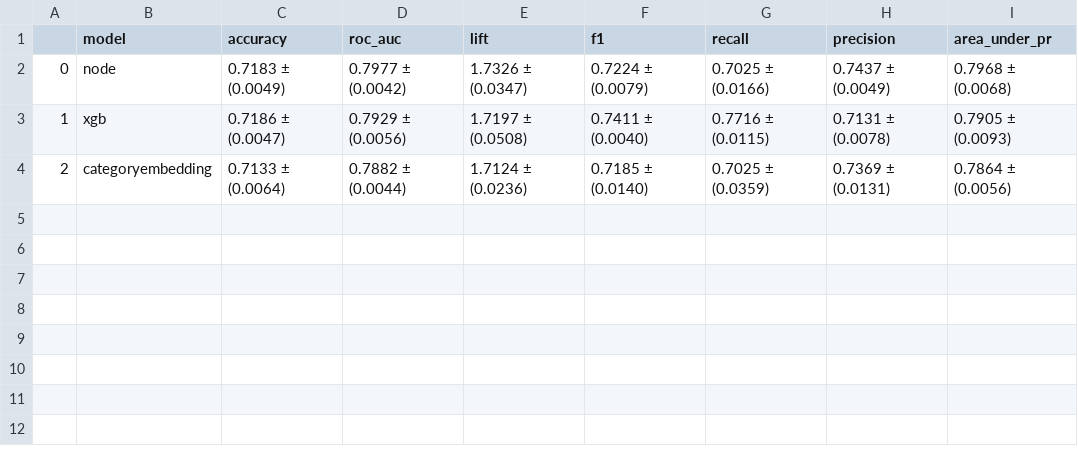
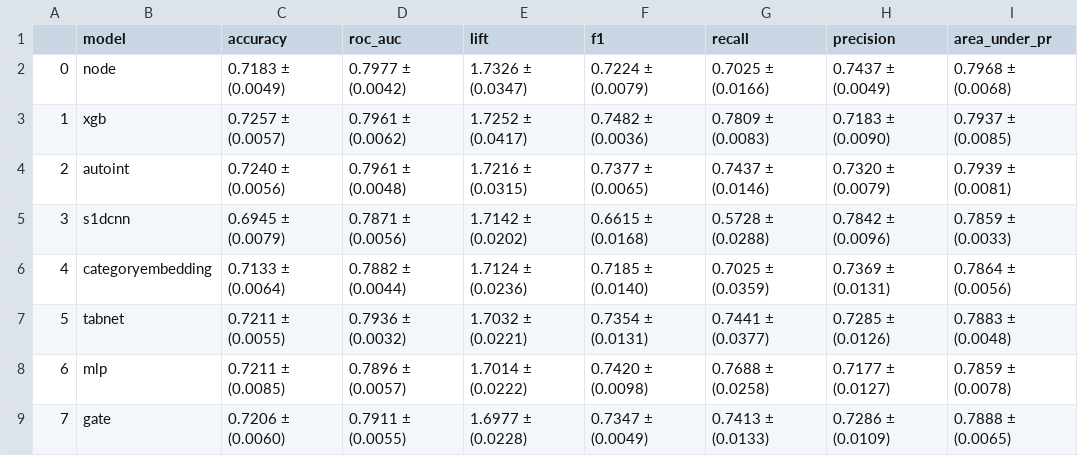
Before and after one commit to mdicio/AutoDeep, a CSV file: notebooks/tables/hyperopt/heloc.csv, drawn as a sheet.

```diff
--- a/notebooks/tables/hyperopt/heloc.csv
+++ b/notebooks/tables/hyperopt/heloc.csv
@@ -2,3 +2,8 @@
 0,node,0.7183 ± (0.0049),0.7977 ± (0.0042),1.7326 ± (0.0347),0.7224 ± (0.0079),0.7025 ± (0.0166),0.7437 ± (0.0049),0.7968 ± (0.0068)
-1,xgb,0.7186 ± (0.0047),0.7929 ± (0.0056),1.7197 ± (0.0508),0.7411 ± (0.0040),0.7716 ± (0.0115),0.7131 ± (0.0078),0.7905 ± (0.0093)
-2,categoryembedding,0.7133 ± (0.0064),0.7882 ± (0.0044),1.7124 ± (0.0236),0.7185 ± (0.0140),0.7025 ± (0.0359),0.7369 ± (0.0131),0.7864 ± (0.0056)
+1,xgb,0.7257 ± (0.0057),0.7961 ± (0.0062),1.7252 ± (0.0417),0.7482 ± (0.0036),0.7809 ± (0.0083),0.7183 ± (0.0090),0.7937 ± (0.0085)
+2,autoint,0.7240 ± (0.0056),0.7961 ± (0.0048),1.7216 ± (0.0315),0.7377 ± (0.0065),0.7437 ± (0.0146),0.7320 ± (0.0079),0.7939 ± (0.0081)
+3,s1dcnn,0.6945 ± (0.0079),0.7871 ± (0.0056),1.7142 ± (0.0202),0.6615 ± (0.0168),0.5728 ± (0.0288),0.7842 ± (0.0096),0.7859 ± (0.0033)
+4,categoryembedding,0.7133 ± (0.0064),0.7882 ± (0.0044),1.7124 ± (0.0236),0.7185 ± (0.0140),0.7025 ± (0.0359),0.7369 ± (0.0131),0.7864 ± (0.0056)
+5,tabnet,0.7211 ± (0.0055),0.7936 ± (0.0032),1.7032 ± (0.0221),0.7354 ± (0.0131),0.7441 ± (0.0377),0.7285 ± (0.0126),0.7883 ± (0.0048)
+6,mlp,0.7211 ± (0.0085),0.7896 ± (0.0057),1.7014 ± (0.0222),0.7420 ± (0.0098),0.7688 ± (0.0258),0.7177 ± (0.0127),0.7859 ± (0.0078)
+7,gate,0.7206 ± (0.0060),0.7911 ± (0.0055),1.6977 ± (0.0228),0.7347 ± (0.0049),0.7413 ± (0.0133),0.7286 ± (0.0109),0.7888 ± (0.0065)
```
Also changed, not shown: notebooks/tables/hyperopt/adult.csv, notebooks/tables/hyperopt/ageconditions.csv, 20 other files.
